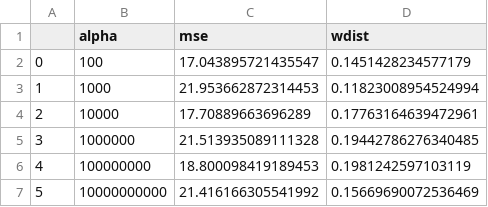
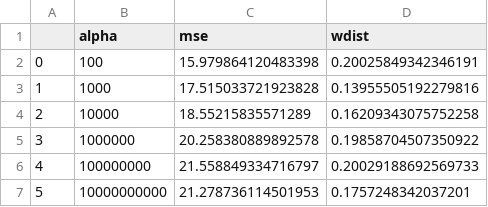
Before and after one commit to harshita-gupta/Fair-Representation-Learning, a CSV file: results/compasalpha_cv.csv, drawn as a sheet.

```diff
--- a/results/compasalpha_cv.csv
+++ b/results/compasalpha_cv.csv
@@ -1,7 +1,7 @@
 ,alpha,mse,wdist
-0,100,17.043895721435547,0.1451428234577179
-1,1000,21.953662872314453,0.11823008954524994
-2,10000,17.70889663696289,0.17763164639472961
-3,1000000,21.513935089111328,0.19442786276340485
-4,100000000,18.800098419189453,0.1981242597103119
-5,10000000000,21.416166305541992,0.15669690072536469
+0,100,15.979864120483398,0.20025849342346191
+1,1000,17.515033721923828,0.13955505192279816
+2,10000,18.55215835571289,0.16209343075752258
+3,1000000,20.258380889892578,0.19858704507350922
+4,100000000,21.558849334716797,0.20029188692569733
+5,10000000000,21.278736114501953,0.1757248342037201
```
Also changed, not shown: compas_dim_cv.csv, 15 other files.
